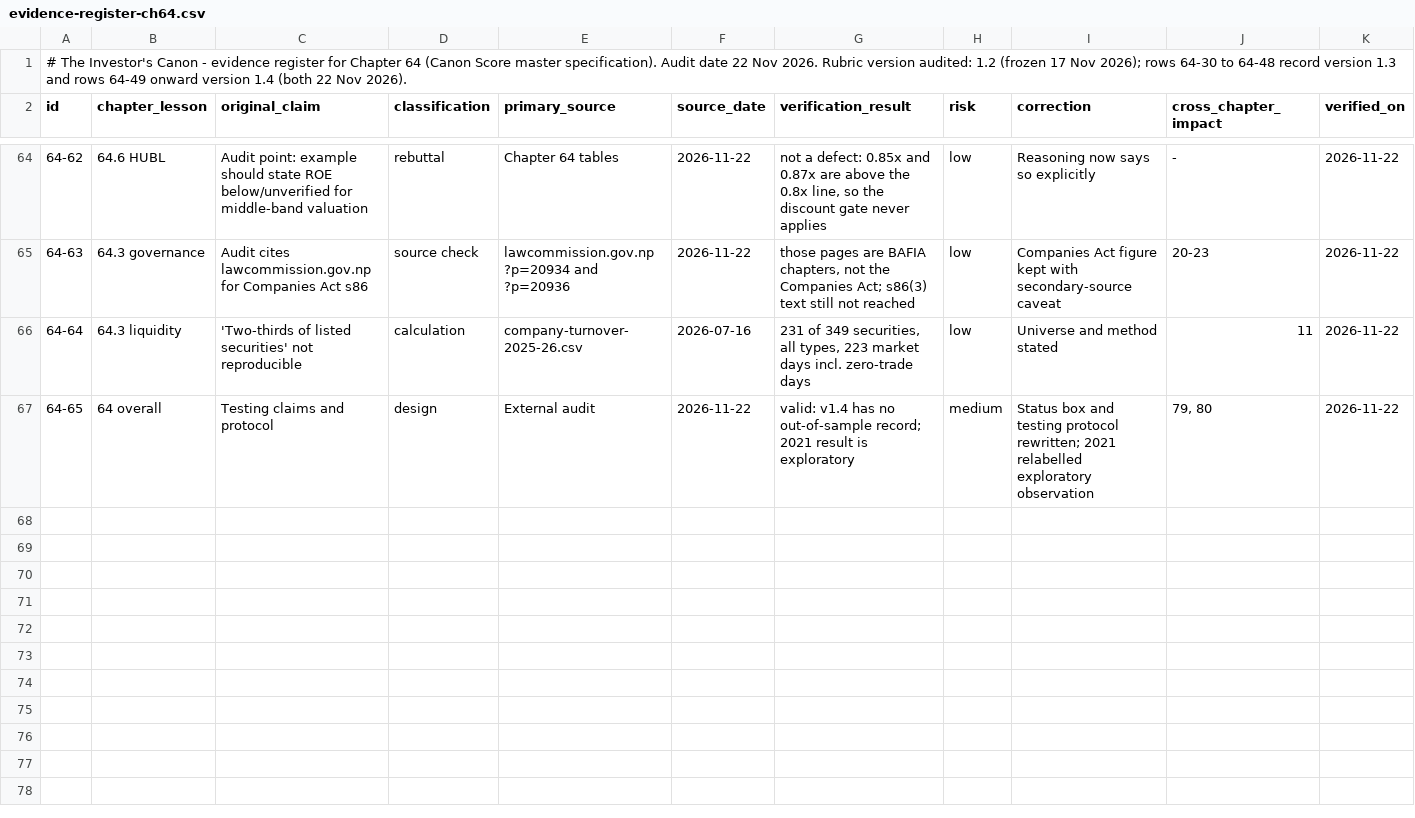
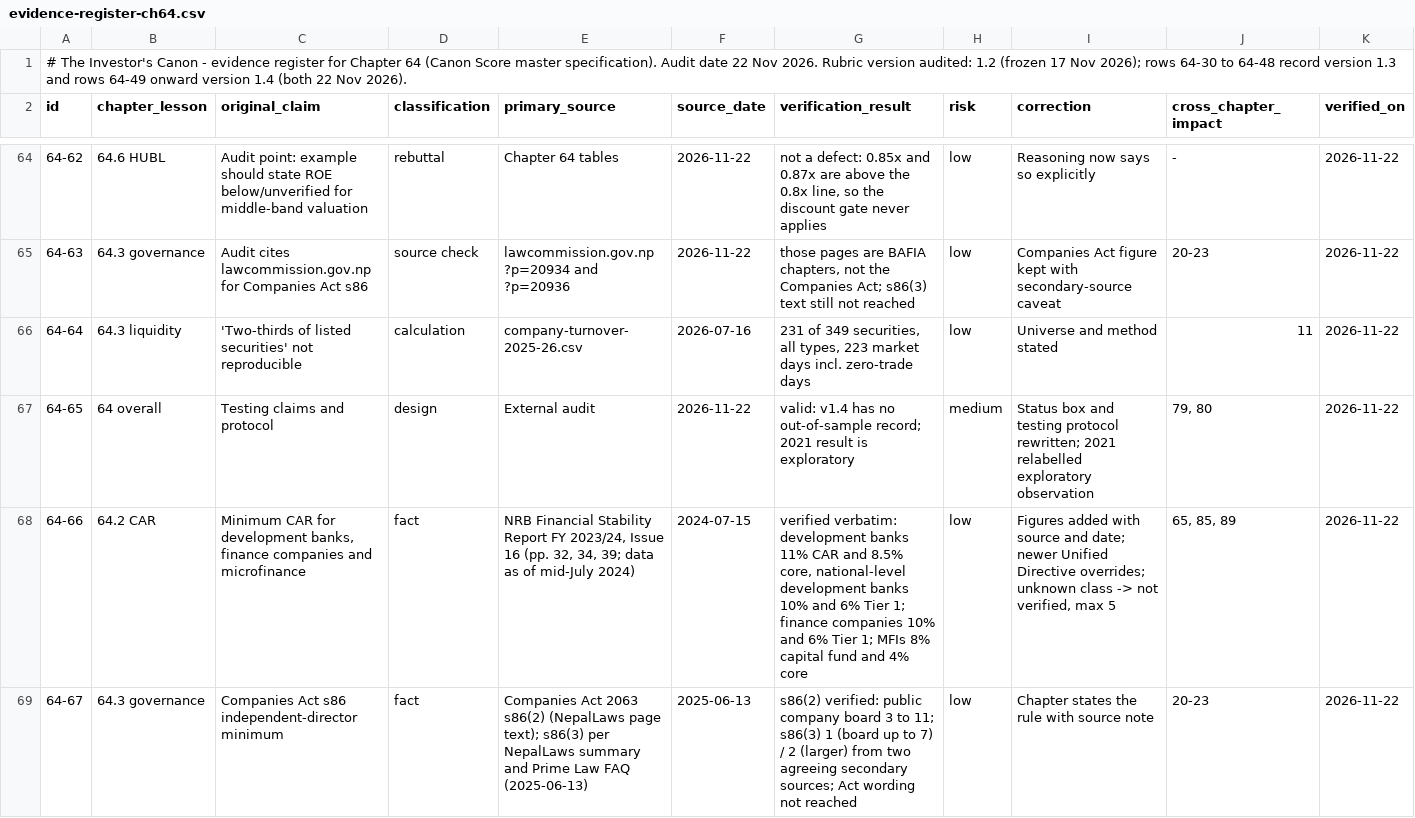
Before and after one commit to Santoshkumaradhikari/santoshkumaradhikari.github.io, a CSV file: investors-canon/data/evidence-register-ch64.csv, drawn as a sheet; only a part is shown, gaps mark what is left out; rows hold the shown columns only; the diff names each change by its address in the sheet, - before the commit and + after, or states it on an @@ line.

```diff
--- a/investors-canon/data/evidence-register-ch64.csv
+++ b/investors-canon/data/evidence-register-ch64.csv
+row 68: 64-66 | 64.2 CAR | Minimum CAR for development banks, finance companies and microfinance | fact | NRB Financial Stability Report FY 2023/24, Issue 16 (pp. 32, 34, 39; data as of mid-July 2024) | 2024-07-15 | verified verbatim: development banks 11% CAR and 8.5% core, national-level development banks 10% and 6% Tier 1; finance companies 10% and 6% Tier 1; MFIs 8% capital fund and 4% core | low | Figures added with source and date; newer Unified Directive overrides; unknown class -> not verified, max 5 | 65, 85, 89 | 2026-11-22
+row 69: 64-67 | 64.3 governance | Companies Act s86 independent-director minimum | fact | Companies Act 2063 s86(2) (NepalLaws page text); s86(3) per NepalLaws summary and Prime Law FAQ (2025-06-13) | 2025-06-13 | s86(2) verified: public company board 3 to 11; s86(3) 1 (board up to 7) / 2 (larger) from two agreeing secondary sources; Act wording not reached | low | Chapter states the rule with source note | 20-23 | 2026-11-22
```
Also changed, not shown: 2 other files.
